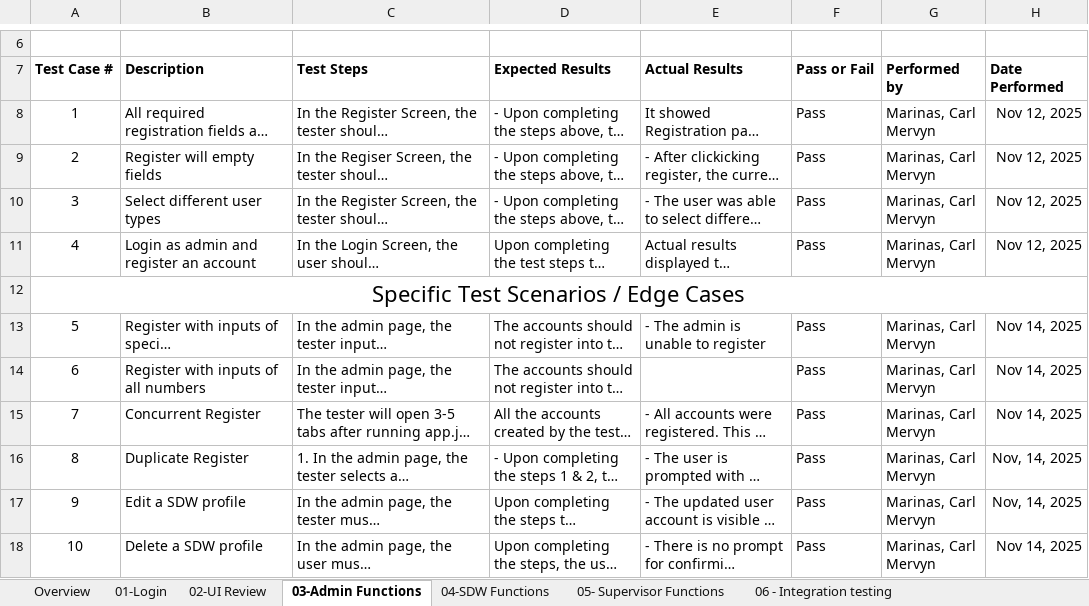
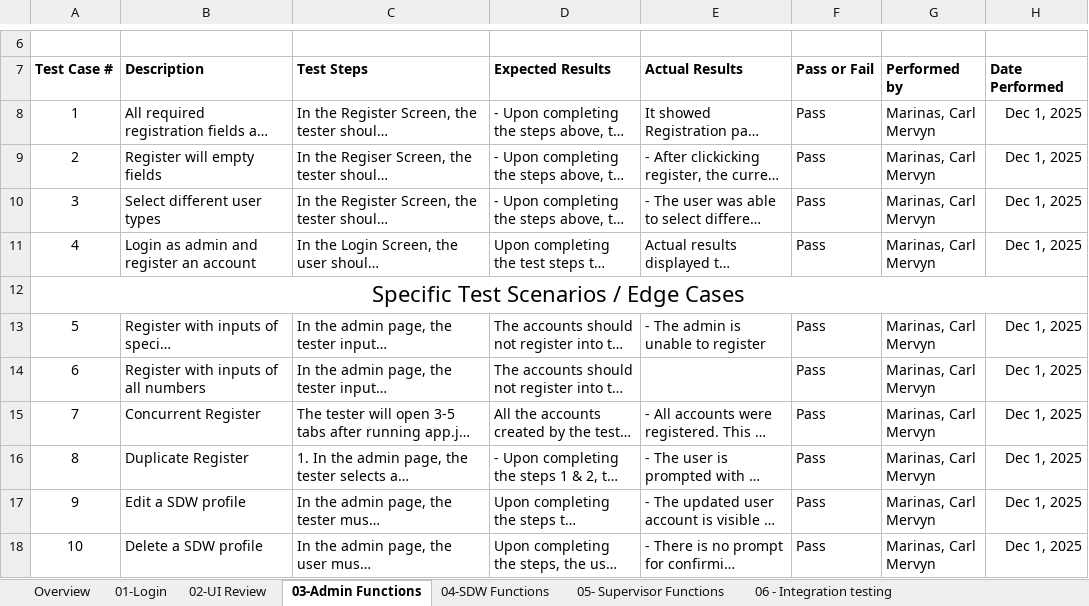
Before and after one commit to dredredre20/CSSWENG_Project_GRP1, an Excel workbook: QA Deliverables/CSSWENG - SPRINT 4 Test Script.xlsx, sheet 03-Admin Functions, drawn as a sheet; only a part is shown, gaps mark what is left out; long unchanged cells end in …; values as stored, in another font and other column widths than the file's, no borders; charts and pictures not drawn; the diff names each change by its address in the sheet, - before the commit and + after, or states it on an @@ line.

```diff
--- a/QA Deliverables/CSSWENG - SPRINT 4 Test Script.xlsx (sheet 03-Admin Functions)
+++ b/QA Deliverables/CSSWENG - SPRINT 4 Test Script.xlsx (sheet 03-Admin Functions)
-H8:H11 (Date Performed): Nov 12, 2025
+H8:H11 (Date Performed): Dec 1, 2025
-H13:H15 (Date Performed): Nov 14, 2025
+H13:H15 (Date Performed): Dec 1, 2025
-H16:H17 (Date Performed): Nov, 14, 2025
+H16:H17 (Date Performed): Dec 1, 2025
-H18 (Date Performed): Nov 14, 2025
+H18 (Date Performed): Dec 1, 2025
```
Also changed, not shown: sheet Overview, sheet 04-SDW Functions, sheet 06 - Integration testing, 1 other file.
